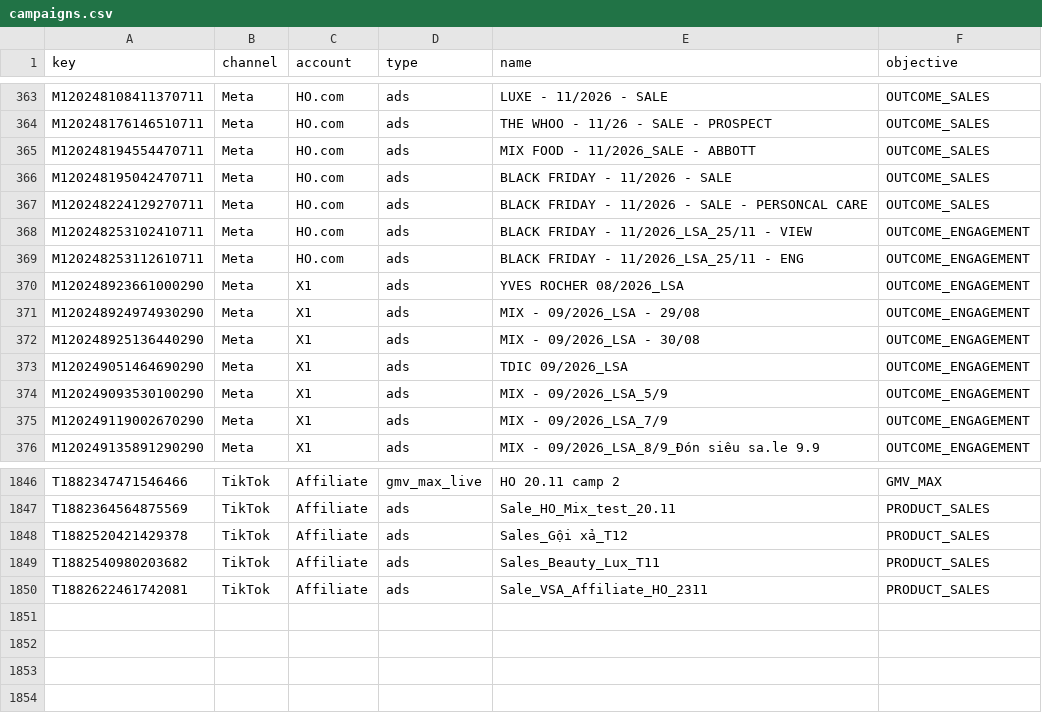
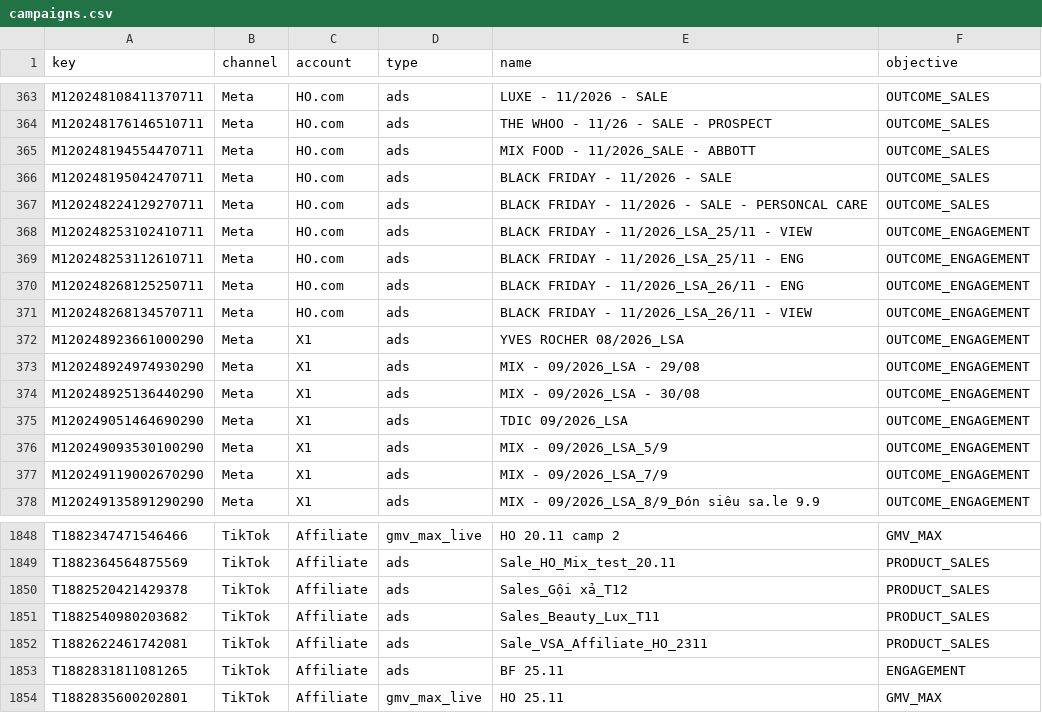
Before and after one commit to vynguyen-HO/ezs-dashboard, a CSV file: media/data/campaigns.csv, drawn as a sheet; only a part is shown, gaps mark what is left out.

```diff
--- a/media/data/campaigns.csv
+++ b/media/data/campaigns.csv
@@ -369,2 +369,4 @@ M120248253102410711,Meta,HO.com,ads,BLACK FRIDAY - 11/2026_LSA_25/11 - VIEW,OUTC
 M120248253112610711,Meta,HO.com,ads,BLACK FRIDAY - 11/2026_LSA_25/11 - ENG,OUTCOME_ENGAGEMENT
+M120248268125250711,Meta,HO.com,ads,BLACK FRIDAY - 11/2026_LSA_26/11 - ENG,OUTCOME_ENGAGEMENT
+M120248268134570711,Meta,HO.com,ads,BLACK FRIDAY - 11/2026_LSA_26/11 - VIEW,OUTCOME_ENGAGEMENT
 M120248923661000290,Meta,X1,ads,YVES ROCHER 08/2026_LSA,OUTCOME_ENGAGEMENT
@@ -1850 +1852,3 @@ T1882540980203682,TikTok,Affiliate,ads,Sales_Beauty_Lux_T11,PRODUCT_SALES
 T1882622461742081,TikTok,Affiliate,ads,Sale_VSA_Affiliate_HO_2311,PRODUCT_SALES
+T1882831811081265,TikTok,Affiliate,ads,BF 25.11,ENGAGEMENT
+T1882835600202801,TikTok,Affiliate,gmv_max_live,HO 25.11,GMV_MAX
```
Also changed, not shown: media/data/campaign_daily.csv, media/data/campaign_status.csv, 7 other files.
